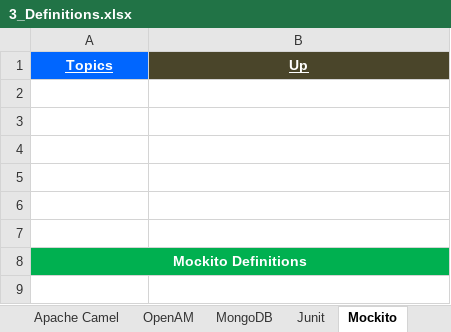
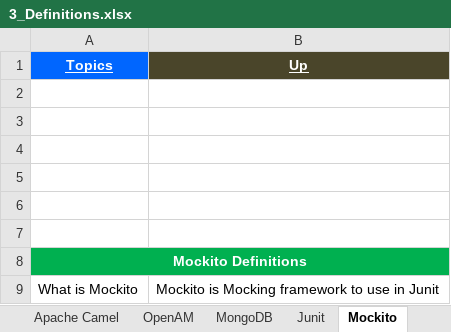
Before and after one commit to GDivya111/images, an Excel workbook: Definitions/3_Definitions.xlsx, sheet Mockito, drawn as a sheet; values as stored, in another font and other column widths than the file's, no borders; the diff names each change by its address in the sheet, - before the commit and + after, or states it on an @@ line.

Commit message:
Mockito Definitions
Mockito Definitions

```diff
--- a/Definitions/3_Definitions.xlsx (sheet Mockito)
+++ b/Definitions/3_Definitions.xlsx (sheet Mockito)
+row 9: What is Mockito | Mockito is Mocking framework to use in Junit
```
